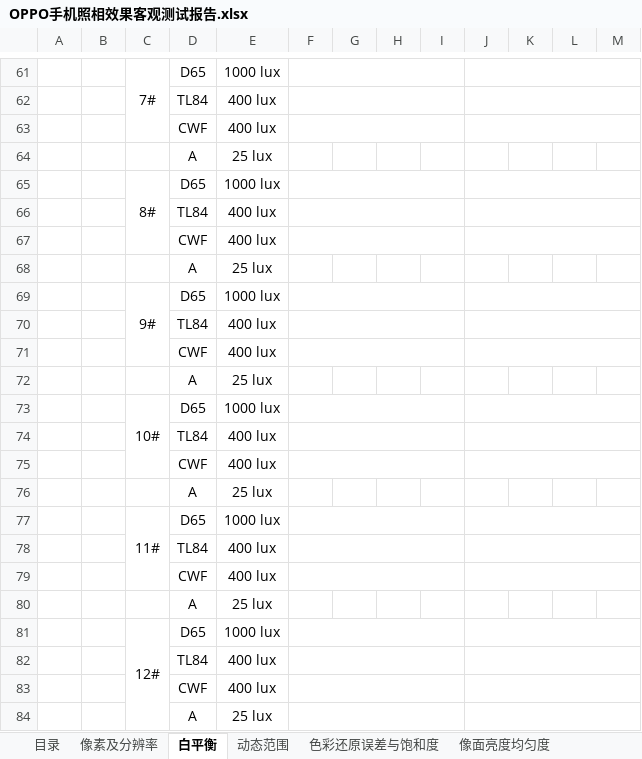
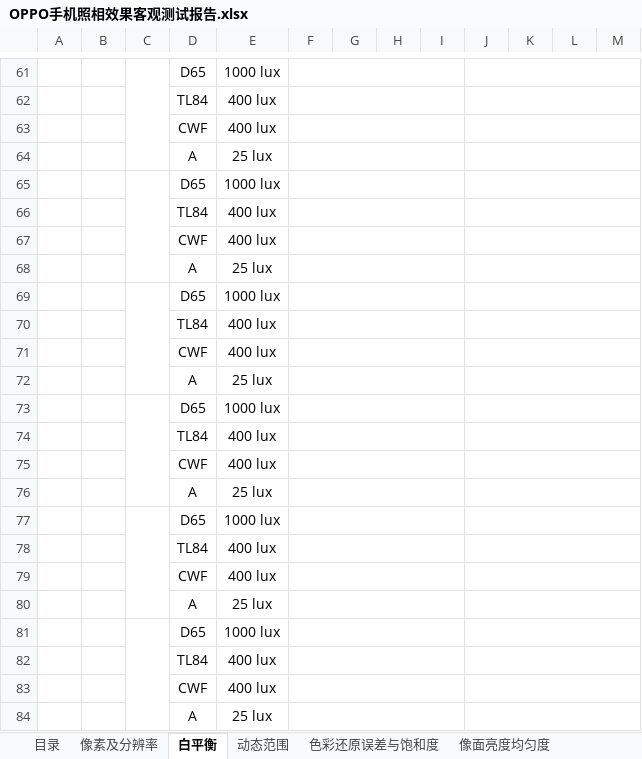
Before and after one commit to xiaoyang-plus/python_web, an Excel workbook: project/report/OPPO手机照相效果客观测试报告.xlsx, sheet 白平衡, drawn as a sheet; only a part is shown, gaps mark what is left out; values as stored, in another font and other column widths than the file's, no borders; conditional formats not drawn; the diff covers the shown part only; the diff names each change by its address in the sheet, - before the commit and + after, or states it on an @@ line.

```diff
--- a/project/report/OPPO手机照相效果客观测试报告.xlsx (sheet 白平衡)
+++ b/project/report/OPPO手机照相效果客观测试报告.xlsx (sheet 白平衡)
-C61: 7#
+C61: (empty)
-C61:C63 merged
+C61:C64 merged
+F64:I64 merged
+J64:M64 merged
-C65: 8#
+C65: (empty)
-C65:C67 merged
+C65:C68 merged
+F68:I68 merged
+J68:M68 merged
-C69: 9#
+C69: (empty)
-C69:C71 merged
+C69:C72 merged
+F72:I72 merged
+J72:M72 merged
-C73: 10#
+C73: (empty)
-C73:C75 merged
+C73:C76 merged
+F76:I76 merged
+J76:M76 merged
-C77: 11#
+C77: (empty)
-C77:C79 merged
+C77:C80 merged
+F80:I80 merged
+J80:M80 merged
-C81: 12#
+C81: (empty)
```
Also changed, not shown: 7 edited cells and merged cells elsewhere in this sheet, 2 other files.
